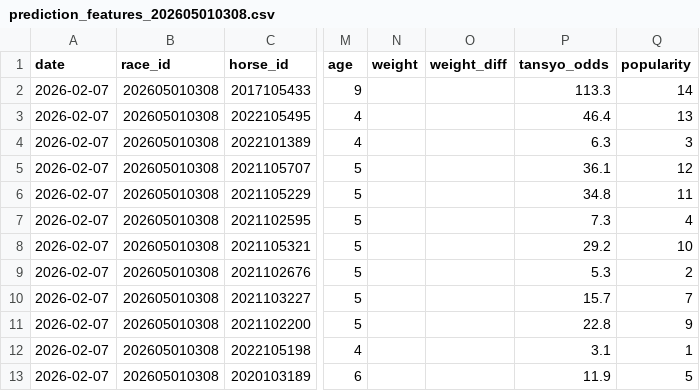
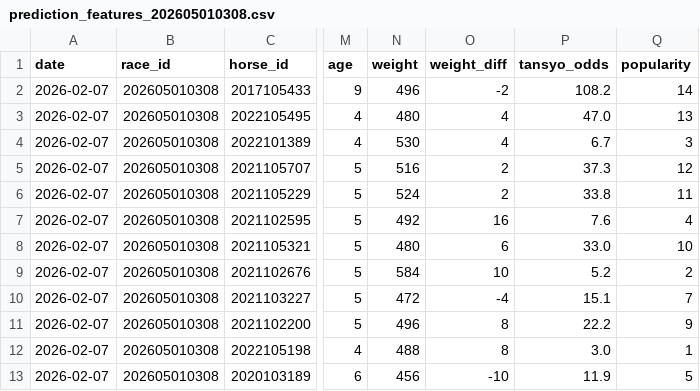
Before and after one commit to jawa1210/horse_race_prediction, a CSV file: v2_0_0/data/02_features/prediction_features_202605010308.csv, drawn as a sheet; only a part is shown, gaps mark what is left out; the diff covers the shown part only; the diff names each change by its address in the sheet, - before the commit and + after, or states it on an @@ line.

```diff
--- a/v2_0_0/data/02_features/prediction_features_202605010308.csv
+++ b/v2_0_0/data/02_features/prediction_features_202605010308.csv
-N2 (weight): (empty)
+N2 (weight): 496
-O2 (weight_diff): (empty)
+O2 (weight_diff): -2
-P2 (tansyo_odds): 113.3
+P2 (tansyo_odds): 108.2
-N3 (weight): (empty)
+N3 (weight): 480
-O3:O4 (weight_diff): (empty)
+O3:O4 (weight_diff): 4
-P3 (tansyo_odds): 46.4
+P3 (tansyo_odds): 47.0
-N4 (weight): (empty)
+N4 (weight): 530
-P4 (tansyo_odds): 6.3
+P4 (tansyo_odds): 6.7
-N5 (weight): (empty)
+N5 (weight): 516
-O5:O6 (weight_diff): (empty)
+O5:O6 (weight_diff): 2
-P5 (tansyo_odds): 36.1
+P5 (tansyo_odds): 37.3
-N6 (weight): (empty)
+N6 (weight): 524
-P6 (tansyo_odds): 34.8
+P6 (tansyo_odds): 33.8
-N7 (weight): (empty)
+N7 (weight): 492
-O7 (weight_diff): (empty)
+O7 (weight_diff): 16
-P7 (tansyo_odds): 7.3
+P7 (tansyo_odds): 7.6
-N8 (weight): (empty)
+N8 (weight): 480
-O8 (weight_diff): (empty)
+O8 (weight_diff): 6
-P8 (tansyo_odds): 29.2
+P8 (tansyo_odds): 33.0
-N9 (weight): (empty)
+N9 (weight): 584
-O9 (weight_diff): (empty)
+O9 (weight_diff): 10
-P9 (tansyo_odds): 5.3
+P9 (tansyo_odds): 5.2
-N10 (weight): (empty)
+N10 (weight): 472
-O10 (weight_diff): (empty)
+O10 (weight_diff): -4
-P10 (tansyo_odds): 15.7
+P10 (tansyo_odds): 15.1
-N11 (weight): (empty)
+N11 (weight): 496
-O11:O12 (weight_diff): (empty)
+O11:O12 (weight_diff): 8
-P11 (tansyo_odds): 22.8
+P11 (tansyo_odds): 22.2
-N12 (weight): (empty)
+N12 (weight): 488
-P12 (tansyo_odds): 3.1
+P12 (tansyo_odds): 3.0
-N13 (weight): (empty)
+N13 (weight): 456
-O13 (weight_diff): (empty)
+O13 (weight_diff): -10
```
Also changed, not shown: 14 edited cells elsewhere in this file, v2_0_0/data/02_features/prediction_features_202605010309.csv, v2_0_0/data/02_features/prediction_features_202608020309.csv, 17 other files.
